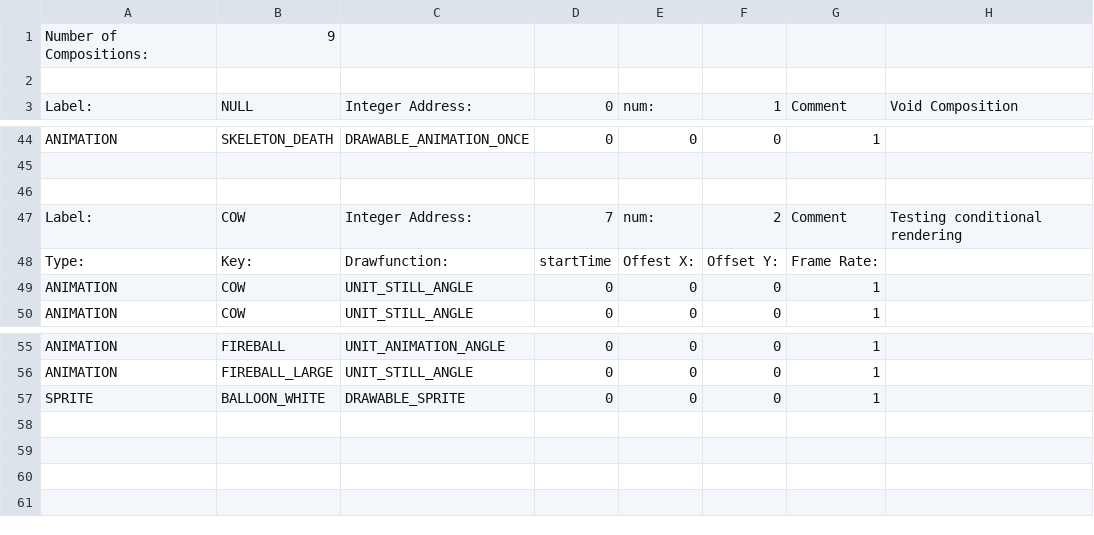
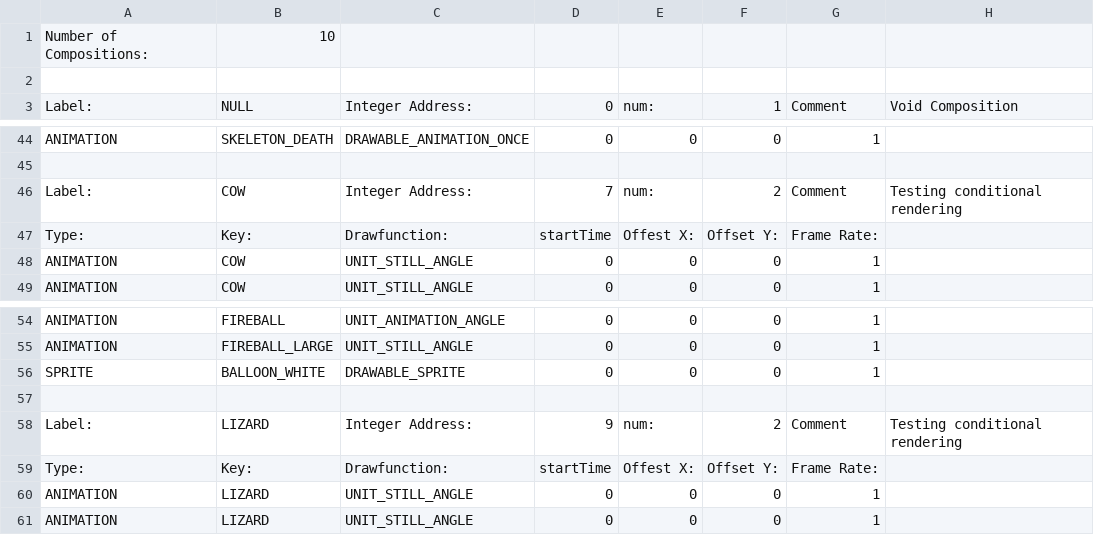
Before and after one commit to BostonBrooks/Spaghetti_Graveyard_Zero_2026, a CSV file: games/game0/maps/systems_test/graphics/compositions.csv, drawn as a sheet; only a part is shown, gaps mark what is left out.

Commit message:
LIZARD_GRAPHICS

```diff
--- a/games/game0/maps/systems_test/graphics/compositions.csv
+++ b/games/game0/maps/systems_test/graphics/compositions.csv
@@ -1,2 +1,2 @@
-Number of Compositions:,9,,,,,,
+Number of Compositions:,10,,,,,,
 ,,,,,,,
@@ -45,3 +45,2 @@ ANIMATION,SKELETON_DEATH,DRAWABLE_ANIMATION_ONCE,0,0,0,1,
 ,,,,,,,
-
 Label:,COW,Integer Address:,7,num:,2,Comment,Testing conditional rendering
@@ -57 +56,6 @@ ANIMATION,FIREBALL_LARGE,UNIT_STILL_ANGLE,0,0,0,1,
 SPRITE,BALLOON_WHITE,DRAWABLE_SPRITE,0,0,0,1,
+,,,,,,,
+Label:,LIZARD,Integer Address:,9,num:,2,Comment,Testing conditional rendering
+Type:,Key:,Drawfunction:,startTime,Offest X:,Offset Y:,Frame Rate:,
+ANIMATION,LIZARD,UNIT_STILL_ANGLE,0,0,0,1,
+ANIMATION,LIZARD,UNIT_STILL_ANGLE,0,0,0,1,
```
Also changed, not shown: games/game0/maps/systems_test/entity_spawner/spawner.csv, games/game0/maps/systems_test/graphics/animations.csv, 5 other files.
